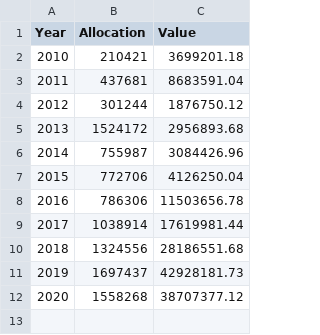
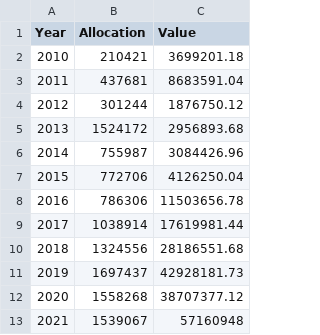
Before and after one commit to theecanmole/NZ-emission-units-industrial-allocation, a CSV file: nzal.csv, drawn as a sheet; the diff names each change by its address in the sheet, - before the commit and + after, or states it on an @@ line.

```diff
--- a/nzal.csv
+++ b/nzal.csv
+row 13: 2021 | 1539067 | 57160948
```
Also changed, not shown: 5 other files.
